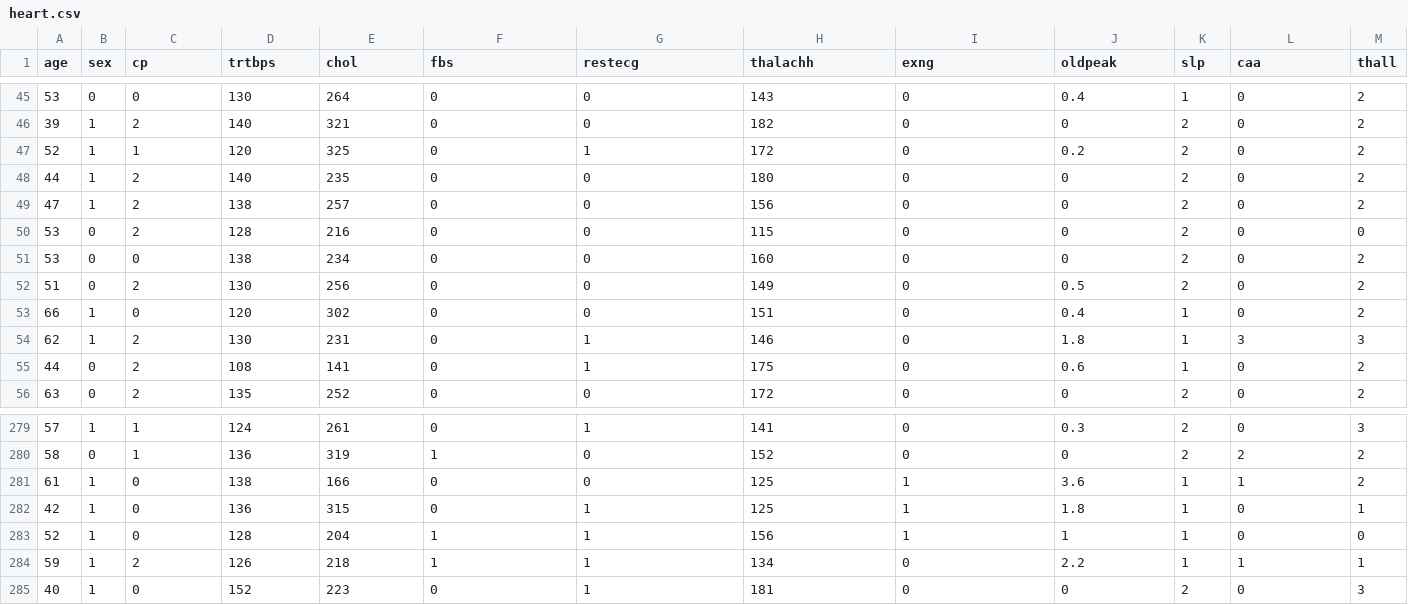
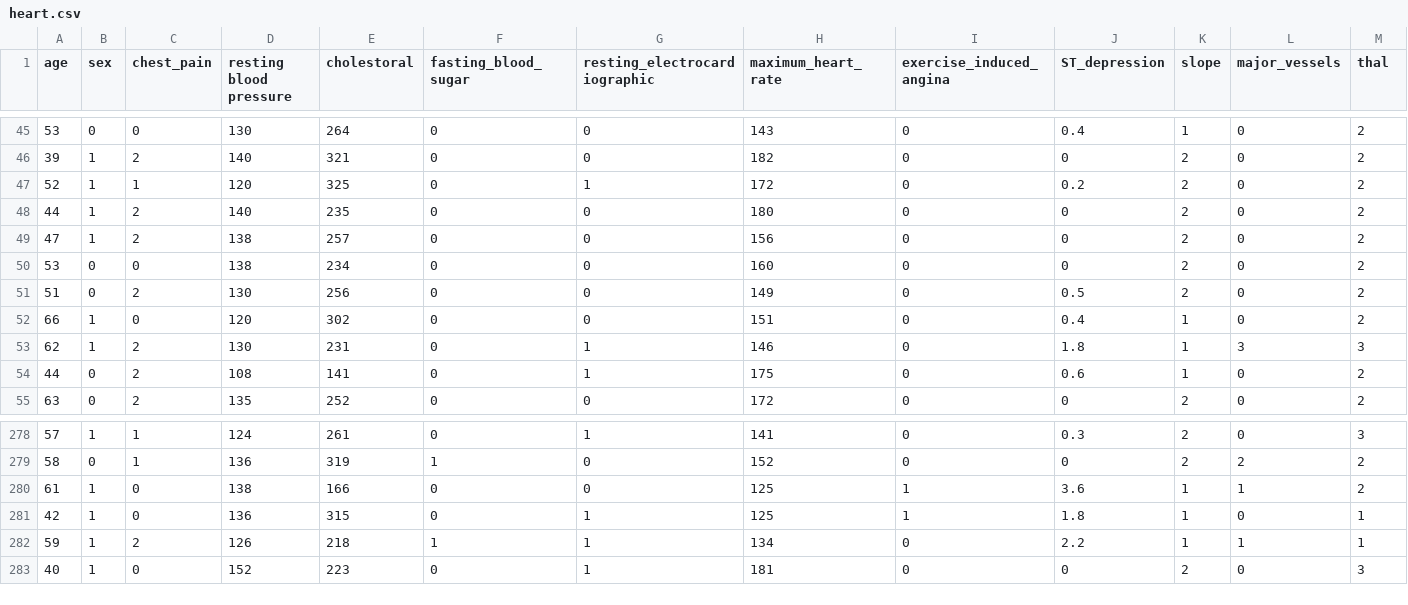
Before and after one commit to Versus-91/blackboxofmachinelearning, a CSV file: datasets/heart.csv, drawn as a sheet; only a part is shown, gaps mark what is left out; rows hold the shown columns only; the diff names each change by its address in the sheet, - before the commit and + after, or states it on an @@ line.

```diff
--- a/datasets/heart.csv
+++ b/datasets/heart.csv
-C1: cp
+C1: chest_pain
-D1: trtbps
+D1: resting blood pressure
-E1: chol
+E1: cholestoral
-F1: fbs
+F1: fasting_blood_sugar
-G1: restecg
+G1: resting_electrocardiographic
-H1: thalachh
+H1: maximum_heart_rate
-I1: exng
+I1: exercise_induced_angina
-J1: oldpeak
+J1: ST_depression
-K1: slp
+K1: slope
-L1: caa
+L1: major_vessels
-M1: thall
+M1: thal
-row 50: 53 | 0 | 2 | 128 | 216 | 0 | 0 | 115 | 0 | 0 | 2 | 0 | 0
-row 283: 52 | 1 | 0 | 128 | 204 | 1 | 1 | 156 | 1 | 1 | 1 | 0 | 0
```
Also changed, not shown: 1 other file.
